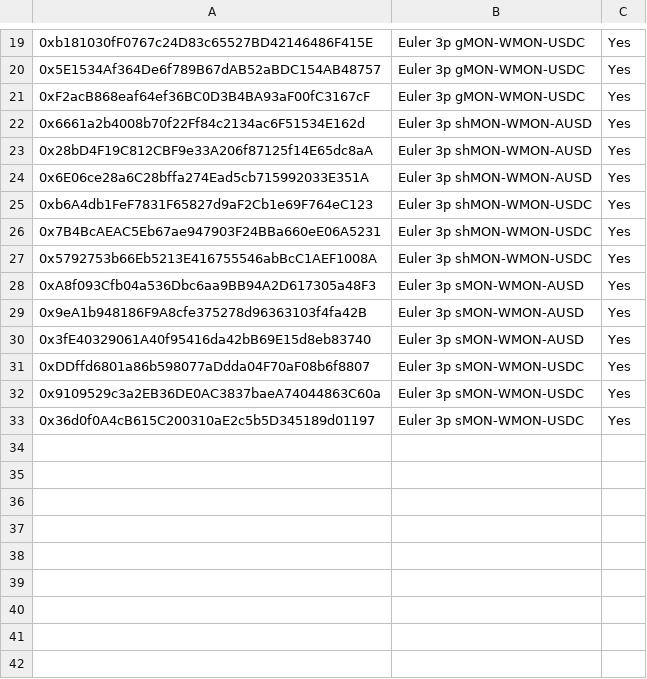
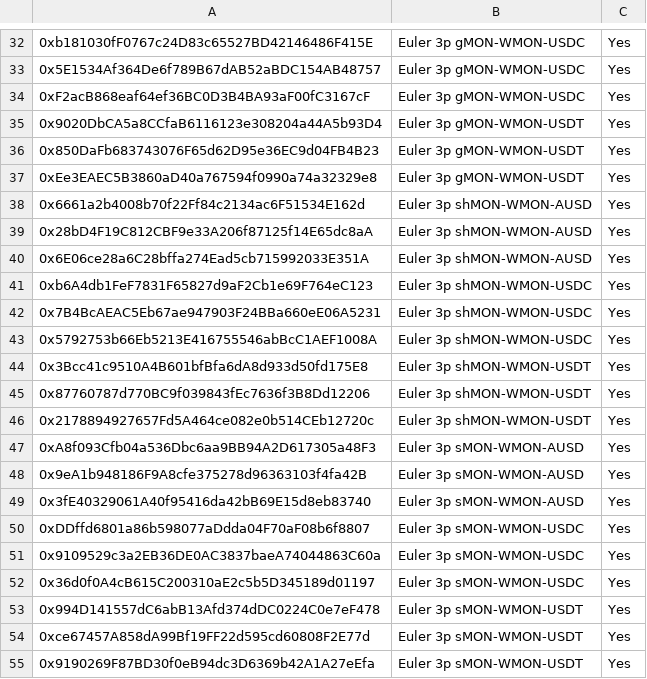
Before and after one commit to euler-xyz/evk-periphery, a CSV file: script/production/monad/governedPerspectiveVaults/GovernedPerspectiveVaults.csv, drawn as a sheet; only a part is shown, gaps mark what is left out; the diff covers the shown part only; the diff names each change by its address in the sheet, - before the commit and + after, or states it on an @@ line.

```diff
--- a/script/production/monad/governedPerspectiveVaults/GovernedPerspectiveVaults.csv
+++ b/script/production/monad/governedPerspectiveVaults/GovernedPerspectiveVaults.csv
+row 35: 0x9020DbCA5a8CCfaB6116123e308204a44A5b93D4 | Euler 3p gMON-WMON-USDT | Yes
+row 36: 0x850DaFb683743076F65d62D95e36EC9d04FB4B23 | Euler 3p gMON-WMON-USDT | Yes
+row 37: 0xEe3EAEC5B3860aD40a767594f0990a74a32329e8 | Euler 3p gMON-WMON-USDT | Yes
+row 44: 0x3Bcc41c9510A4B601bfBfa6dA8d933d50fd175E8 | Euler 3p shMON-WMON-USDT | Yes
+row 45: 0x87760787d770BC9f039843fEc7636f3B8Dd12206 | Euler 3p shMON-WMON-USDT | Yes
+row 46: 0x2178894927657Fd5A464ce082e0b514CEb12720c | Euler 3p shMON-WMON-USDT | Yes
+row 53: 0x994D141557dC6abB13Afd374dDC0224C0e7eF478 | Euler 3p sMON-WMON-USDT | Yes
+row 54: 0xce67457A858dA99Bf19FF22d595cd60808F2E77d | Euler 3p sMON-WMON-USDT | Yes
+row 55: 0x9190269F87BD30f0eB94dc3D6369b42A1A27eEfa | Euler 3p sMON-WMON-USDT | Yes
```
Also changed, not shown: 13 added rows and 4 edited cells elsewhere in this file, 56 other files.
